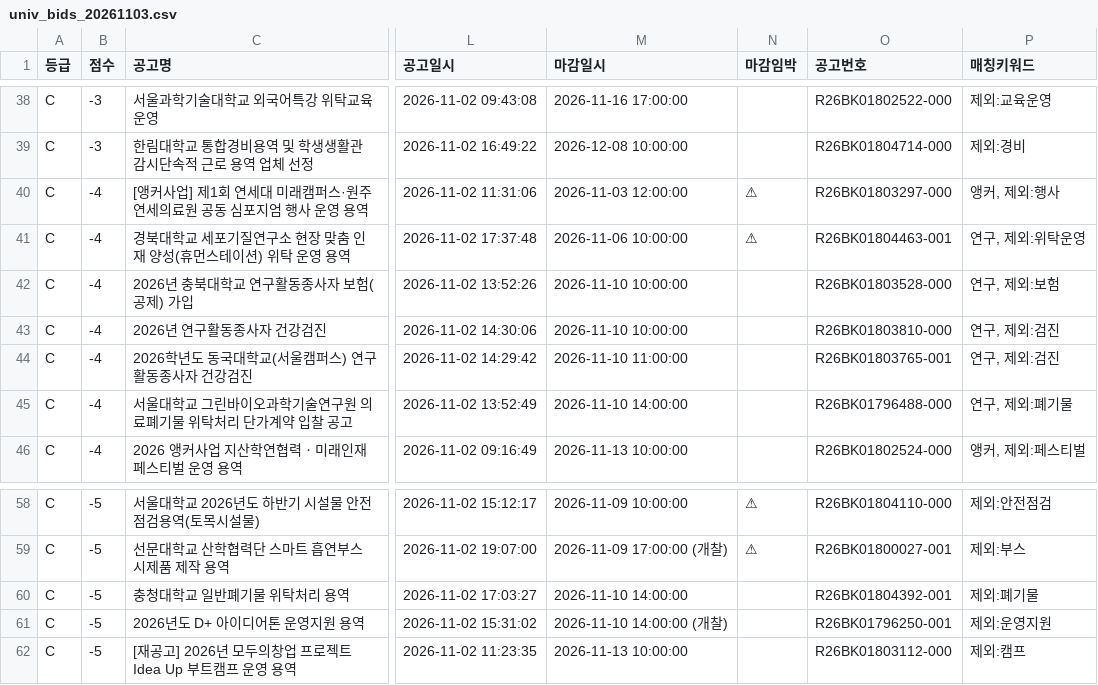
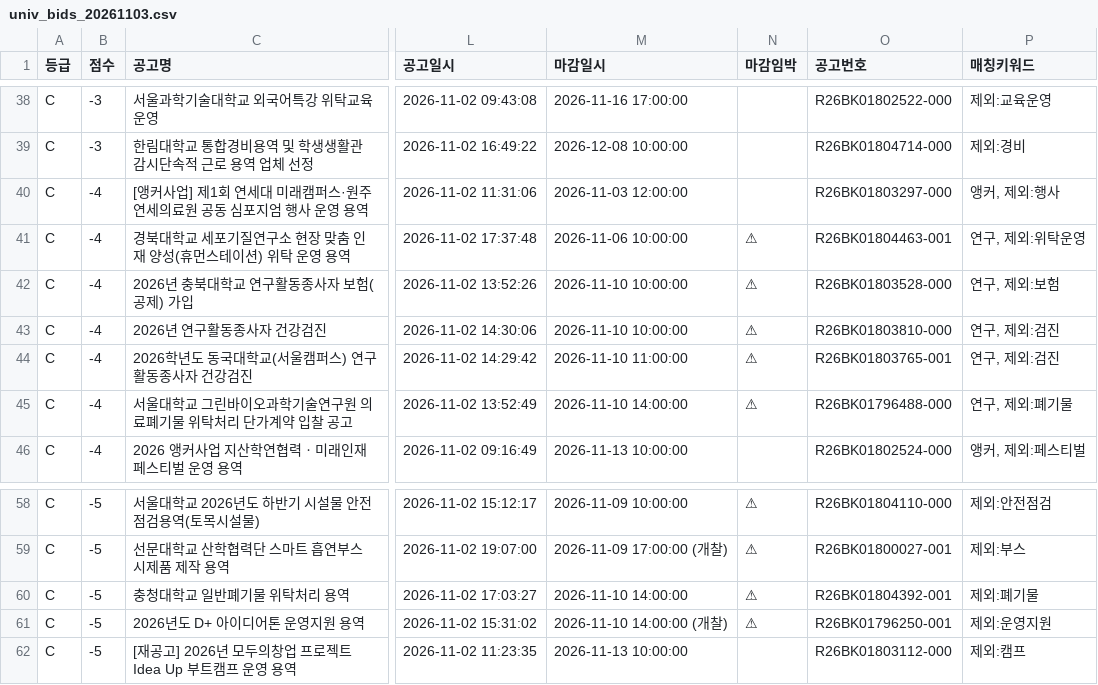
Before and after one commit to ironhair74/g2b-university-bids, a CSV file: reports/univ_bids_20261103.csv, drawn as a sheet; only a part is shown, gaps mark what is left out; the diff covers the shown part only; the diff names each change by its address in the sheet, - before the commit and + after, or states it on an @@ line.

```diff
--- a/reports/univ_bids_20261103.csv
+++ b/reports/univ_bids_20261103.csv
-N40 (마감임박): ⚠
+N40 (마감임박): (empty)
-N42:N45 (마감임박): (empty)
+N42:N45 (마감임박): ⚠
-N60:N61 (마감임박): (empty)
+N60:N61 (마감임박): ⚠
```
Also changed, not shown: 2 added rows, 2 removed rows and 4 edited cells elsewhere in this file, reports/univ_bids_20261102.csv, 7 other files.
